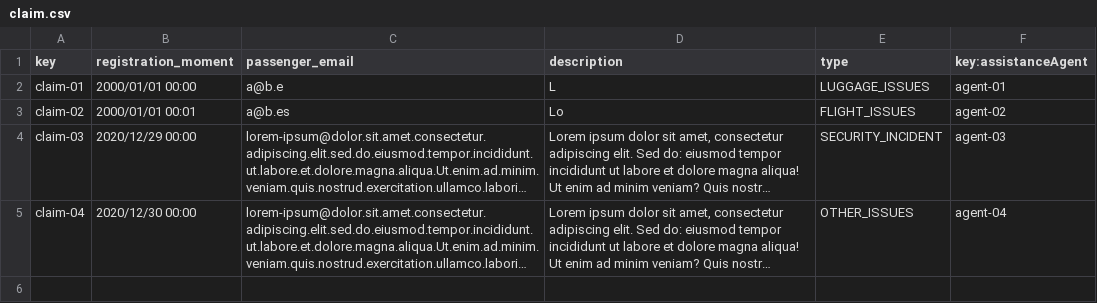
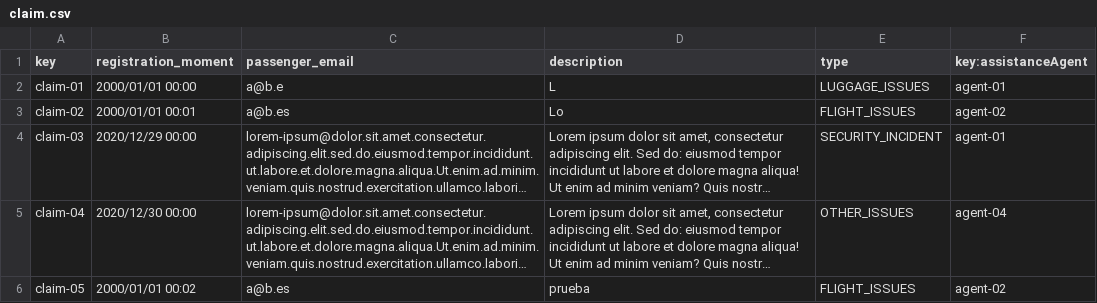
Before and after one commit to AlbertoValenzuelaMunoz1/DP2-C1.002, a CSV file: src/main/resources/WEB-INF/data/sample/claim.csv, drawn as a sheet; long unchanged cells end in …; the diff names each change by its address in the sheet, - before the commit and + after, or states it on an @@ line.

Commit message:
claim y Tlogs list,show,delete y update hecho a falta de varias cosas

```diff
--- a/src/main/resources/WEB-INF/data/sample/claim.csv
+++ b/src/main/resources/WEB-INF/data/sample/claim.csv
-F4 (key:assistanceAgent): agent-03
+F4 (key:assistanceAgent): agent-01
+row 6: claim-05 | 2000/01/01 00:02 | a@b.es | prueba | FLIGHT_ISSUES | agent-02
```
Also changed, not shown: src/main/resources/WEB-INF/data/sample/assistance-agent.csv, src/main/resources/WEB-INF/data/sample/user-account.csv, 28 other files.
